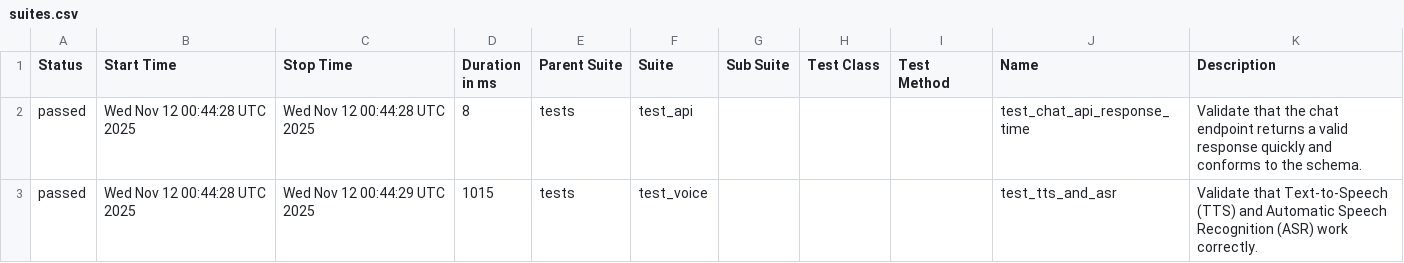
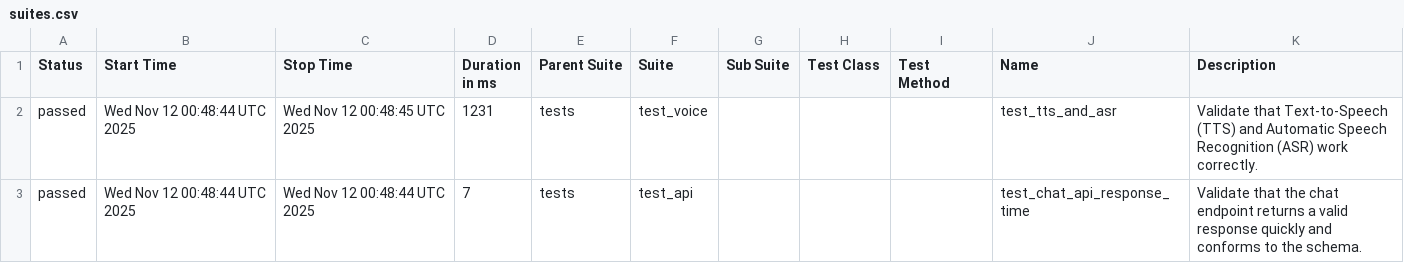
Before and after one commit to edvasquezlondono22-boop/savant, a CSV file: data/suites.csv, drawn as a sheet.

```diff
--- a/data/suites.csv
+++ b/data/suites.csv
@@ -1,7 +1,7 @@
 "Status","Start Time","Stop Time","Duration in ms","Parent Suite","Suite","Sub Suite","Test Class","Test Method","Name","Description"
-"passed","Wed Nov 12 00:44:28 UTC 2025","Wed Nov 12 00:44:28 UTC 2025","8","tests","test_api","","","","test_chat_api_response_time","
-    Validate that the chat endpoint returns a valid response quickly and conforms to the schema.
-    "
-"passed","Wed Nov 12 00:44:28 UTC 2025","Wed Nov 12 00:44:29 UTC 2025","1015","tests","test_voice","","","","test_tts_and_asr","
-    Validate that Text-to-Speech (TTS) and Automatic Speech Recognition (ASR) work correctly.
-    "
+"passed","Wed Nov 12 00:48:44 UTC 2025","Wed Nov 12 00:48:45 UTC 2025","1231","tests","test_voice","","","","test_tts_and_asr","
+    Validate that Text-to-Speech (TTS) and Automatic Speech Recognition (ASR) work correctly.
+    "
+"passed","Wed Nov 12 00:48:44 UTC 2025","Wed Nov 12 00:48:44 UTC 2025","7","tests","test_api","","","","test_chat_api_response_time","
+    Validate that the chat endpoint returns a valid response quickly and conforms to the schema.
+    "
```
Also changed, not shown: 21 other files.
